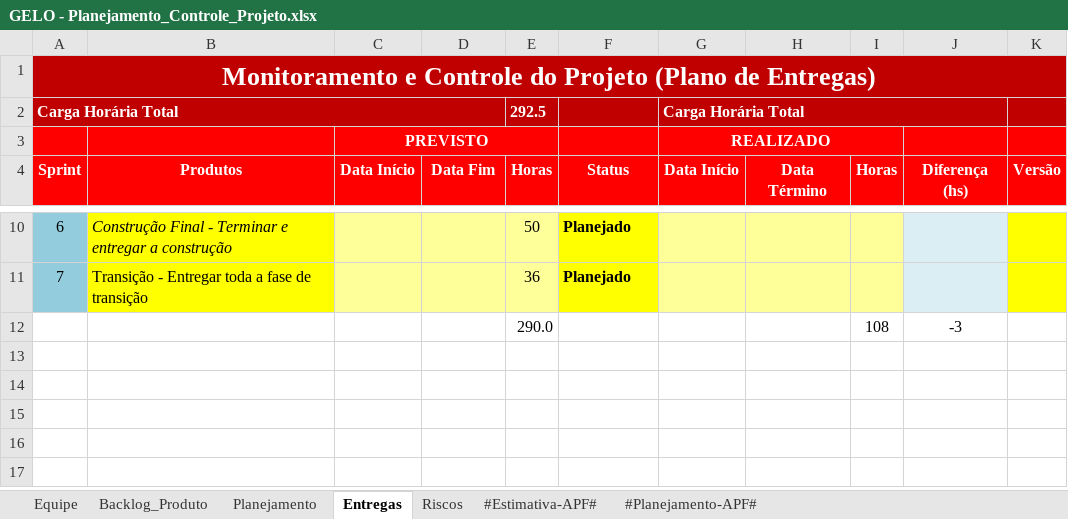
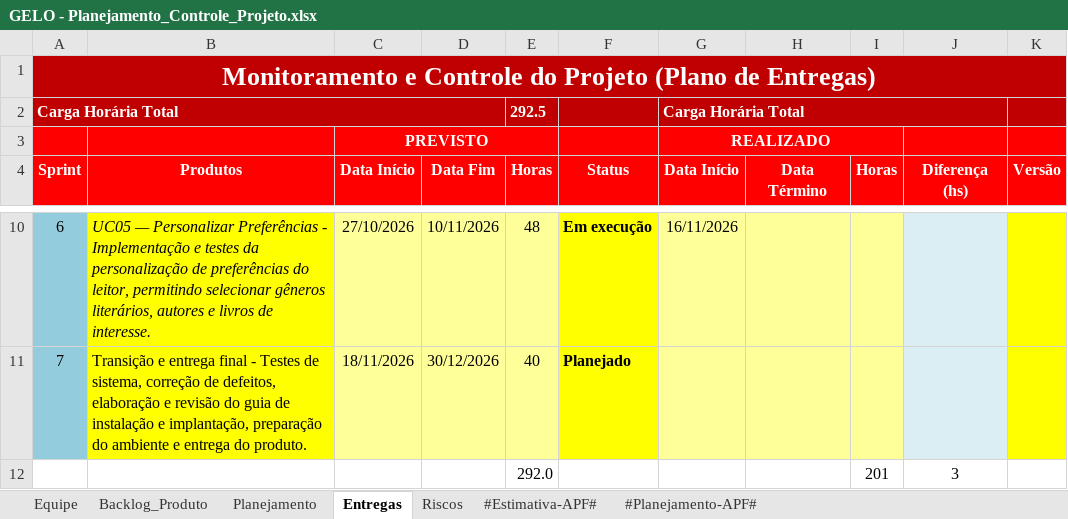
Before and after one commit to User7558/GELO-ProjetoESO1, an Excel workbook: GELO/6.Gerenciamento de Projeto/GELO - Planejamento_Controle_Projeto.xlsx, sheet Entregas, drawn as a sheet; only a part is shown, gaps mark what is left out; values as stored, in another font and other column widths than the file's, no borders; charts and pictures and conditional formats not drawn; removed rows and columns are numbered as before the commit, all else as after; the diff covers the shown part only; the diff names each change by its address in the sheet, - before the commit and + after, or states it on an @@ line.

Commit message:
Correção das duas planilhas
Planilhas de cheklist e Planejamento corridas e atualizadas

```diff
--- a/GELO/6.Gerenciamento de Projeto/GELO - Planejamento_Controle_Projeto.xlsx (sheet Entregas)
+++ b/GELO/6.Gerenciamento de Projeto/GELO - Planejamento_Controle_Projeto.xlsx (sheet Entregas)
-B10 (Produtos): Construção Final - Terminar e entregar a construção
+B10 (Produtos): UC05 — Personalizar Preferências - Implementação e testes da personalização de preferências do leitor, permitindo selecionar gêneros literários, autores e livros de interesse.
-C10 (Data Início): (empty)
+C10 (Data Início): 27/10/2026
-D10 (Data Fim): (empty)
+D10 (Data Fim): 10/11/2026
-E10 (Horas): 50
+E10 (Horas): 48
-F10 (Status): Planejado
+F10 (Status): Em execução
-G10 (Data Início): (empty)
+G10 (Data Início): 16/11/2026
-B11 (Produtos): Transição - Entregar toda a fase de transição
+B11 (Produtos): Transição e entrega final - Testes de sistema, correção de defeitos, elaboração e revisão do guia de instalação e implantação, preparação do ambiente e entrega do produto.
-C11 (Data Início): (empty)
+C11 (Data Início): 18/11/2026
-D11 (Data Fim): (empty)
+D11 (Data Fim): 30/12/2026
-E11 (Horas): 36
+E11 (Horas): 40
-row 12:  |  |  |  | 290.0 |  |  |  | 108 | -3
+row 12:  |  |  |  | 292.0 |  |  |  | 201 | 3
```
Also changed, not shown: 29 edited cells elsewhere in this sheet, sheet Planejamento, sheet Backlog_Produto, charts or pictures, GELO/6.Gerenciamento de Projeto/GELO - Checklist_Verificacao.xlsx.
